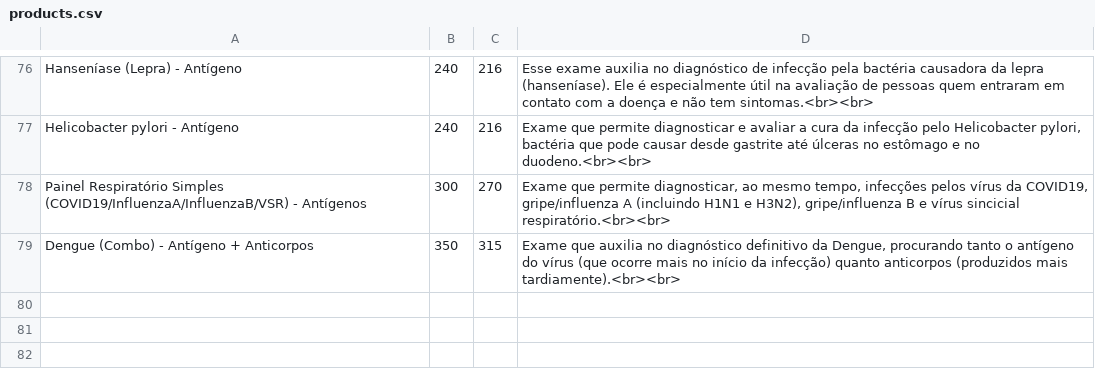
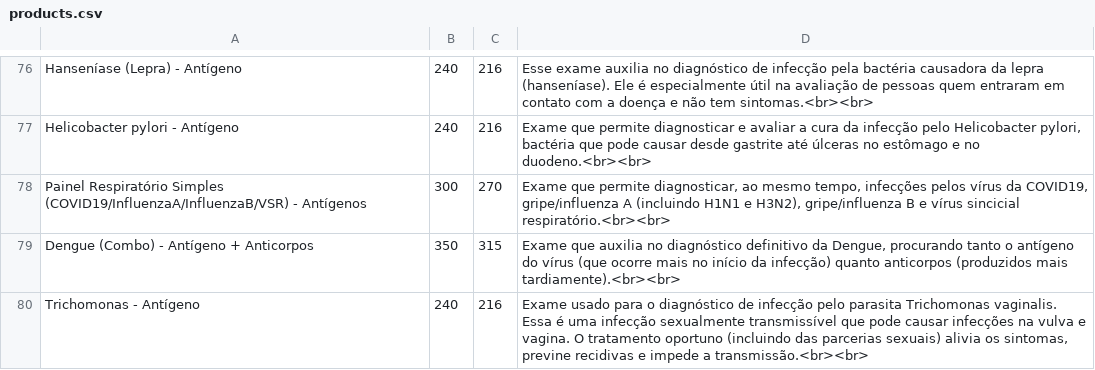
Before and after one commit to doutorleandromendes/exames, a CSV file: products.csv, drawn as a sheet; only a part is shown, gaps mark what is left out; the diff names each change by its address in the sheet, - before the commit and + after, or states it on an @@ line.

Commit message:
Update products.csv

```diff
--- a/products.csv
+++ b/products.csv
+row 80: Trichomonas - Antígeno | 240 | 216 | Exame usado para o diagnóstico de infecção pelo parasita Trichomonas vaginalis. Essa é uma infecção sexualmente transmissível que pode causar infecções na vulva e vagina. O tratamento oportuno (incluindo das parcerias sexuais) alivia os sintomas, previne recidivas e impede a transmissão.<br><br>
```
